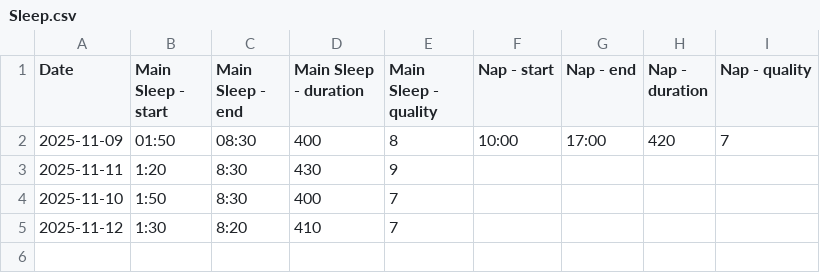
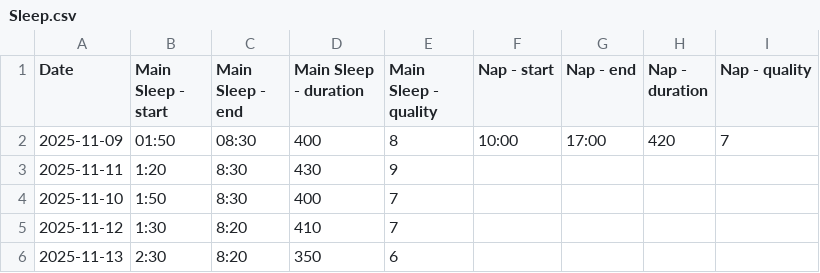
Before and after one commit to l2mcgrat/personal_data_tracking, a CSV file: data/Sleep.csv, drawn as a sheet; the diff names each change by its address in the sheet, - before the commit and + after, or states it on an @@ line.

```diff
--- a/data/Sleep.csv
+++ b/data/Sleep.csv
+row 6: 2025-11-13 | 2:30 | 8:20 | 350 | 6
```
Also changed, not shown: data/Eating.csv, data/master_log.csv, 18 other files.
